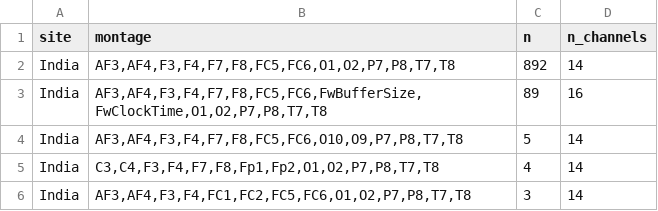
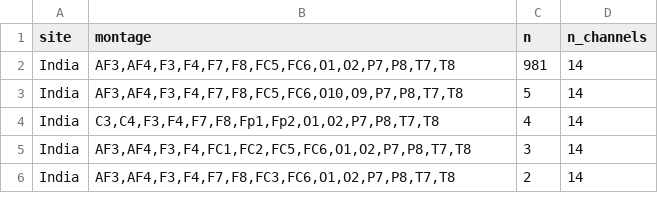
Before and after one commit to brkh1222-byte/resting-eeg-india-tanzania, a CSV file: results/montage_census.csv, drawn as a sheet; only a part is shown; the shorter side is filled out with more unchanged rows.

```diff
--- a/results/montage_census.csv
+++ b/results/montage_census.csv
@@ -1,4 +1,3 @@
 site,montage,n,n_channels
-India,"AF3,AF4,F3,F4,F7,F8,FC5,FC6,O1,O2,P7,P8,T7,T8",892,14
-India,"AF3,AF4,F3,F4,F7,F8,FC5,FC6,FwBufferSize,FwClockTime,O1,O2,P7,P8,T7,T8",89,16
+India,"AF3,AF4,F3,F4,F7,F8,FC5,FC6,O1,O2,P7,P8,T7,T8",981,14
 India,"AF3,AF4,F3,F4,F7,F8,FC5,FC6,O10,O9,P7,P8,T7,T8",5,14
```
Also changed, not shown: results/participants_clean.csv, 8 other files.
